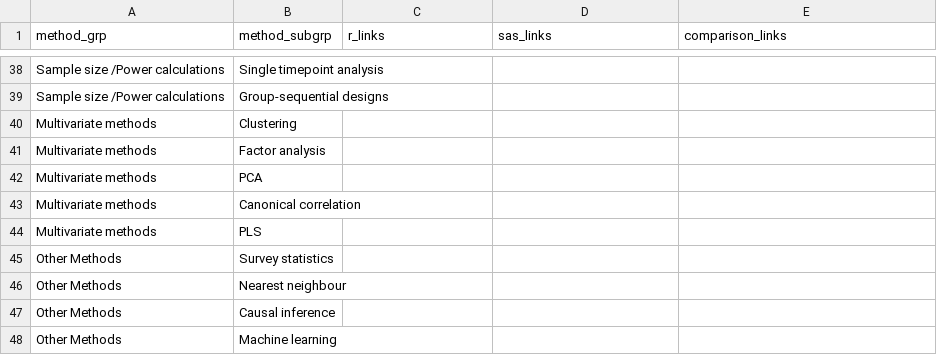
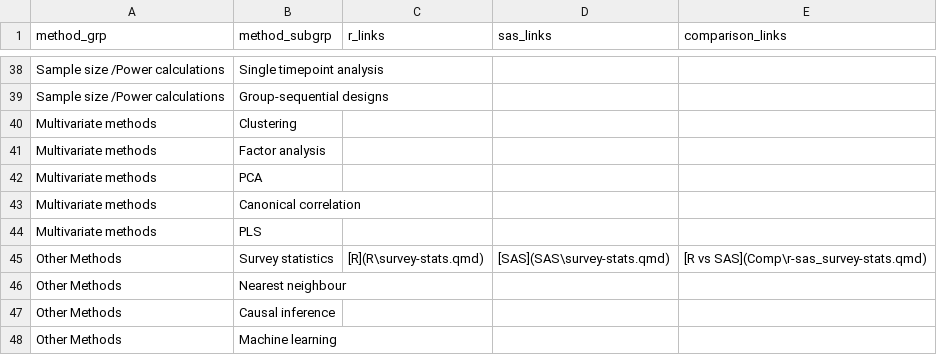
Before and after one commit to PSIAIMS/CAMIS, a CSV file: data/stat_method_tbl.csv, drawn as a sheet; only a part is shown, gaps mark what is left out.

Commit message:
Initial drafting of survey stats

```diff
--- a/data/stat_method_tbl.csv
+++ b/data/stat_method_tbl.csv
@@ -44,3 +44,3 @@ Multivariate methods,Canonical correlation,,,
 Multivariate methods,PLS,,,
-Other Methods,Survey statistics,,,
+Other Methods,Survey statistics,[R](R\survey-stats.qmd),[SAS](SAS\survey-stats.qmd),[R vs SAS](Comp\r-sas_survey-stats.qmd)
 Other Methods,Nearest neighbour,,,
```
Also changed, not shown: 2 other files.
